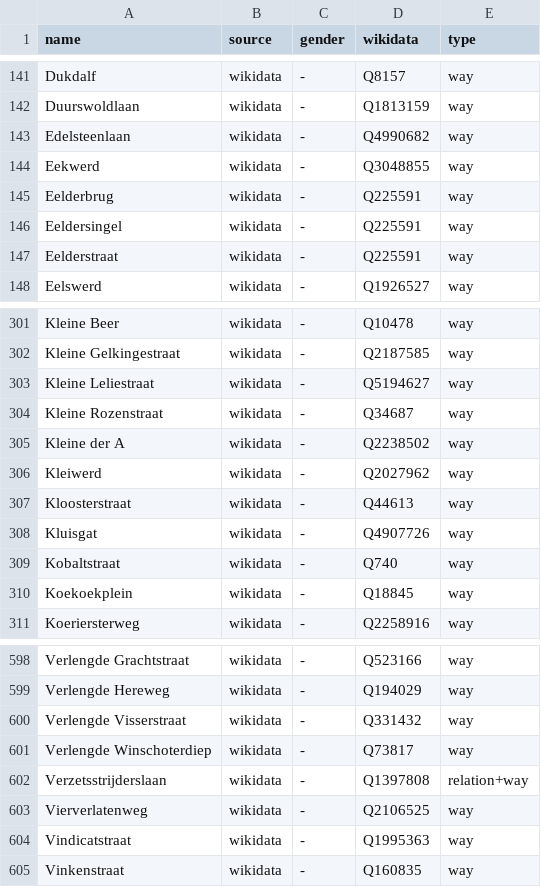
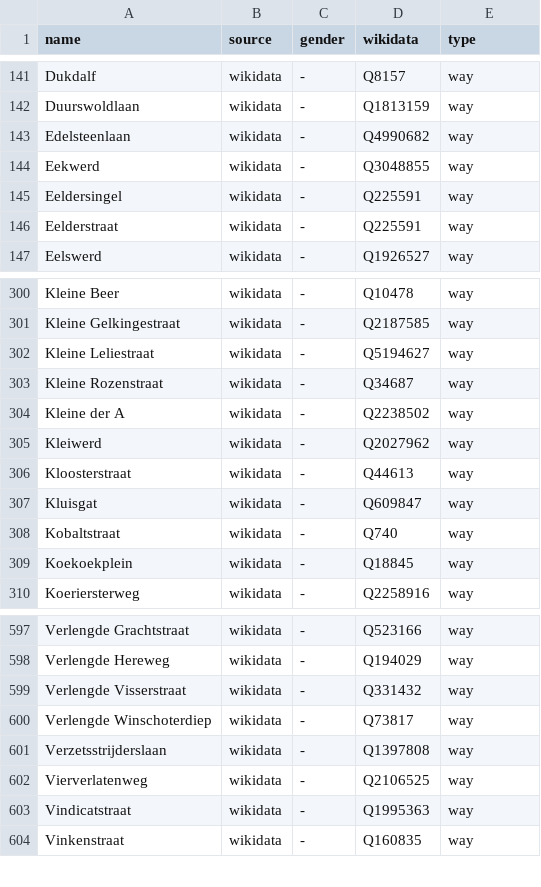
Before and after one commit to EqualStreetNames/equalstreetnames-groningen, a CSV file: data/gender.csv, drawn as a sheet; only a part is shown, gaps mark what is left out; removed rows and columns are numbered as before the commit, all else as after; the diff names each change by its address in the sheet, - before the commit and + after, or states it on an @@ line.

```diff
--- a/data/gender.csv
+++ b/data/gender.csv
-row 145: Eelderbrug | wikidata | - | Q225591 | way
-D307 (wikidata): Q4907726
+D307 (wikidata): Q609847
-E601 (type): relation+way
+E601 (type): way
```
Also changed, not shown: data/other.csv, 4 other files.
